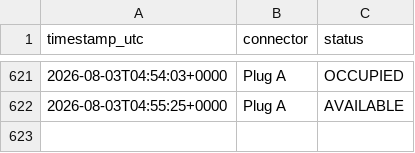
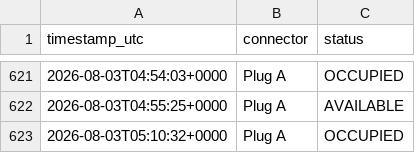
Before and after one commit to LordHob/Cargador-PT-Ovans1, a CSV file: data/history.csv, drawn as a sheet; only a part is shown, gaps mark what is left out; the diff names each change by its address in the sheet, - before the commit and + after, or states it on an @@ line.

```diff
--- a/data/history.csv
+++ b/data/history.csv
+row 623: 2026-08-03T05:10:32+0000 | Plug A | OCCUPIED
```
Also changed, not shown: 1 other file.
